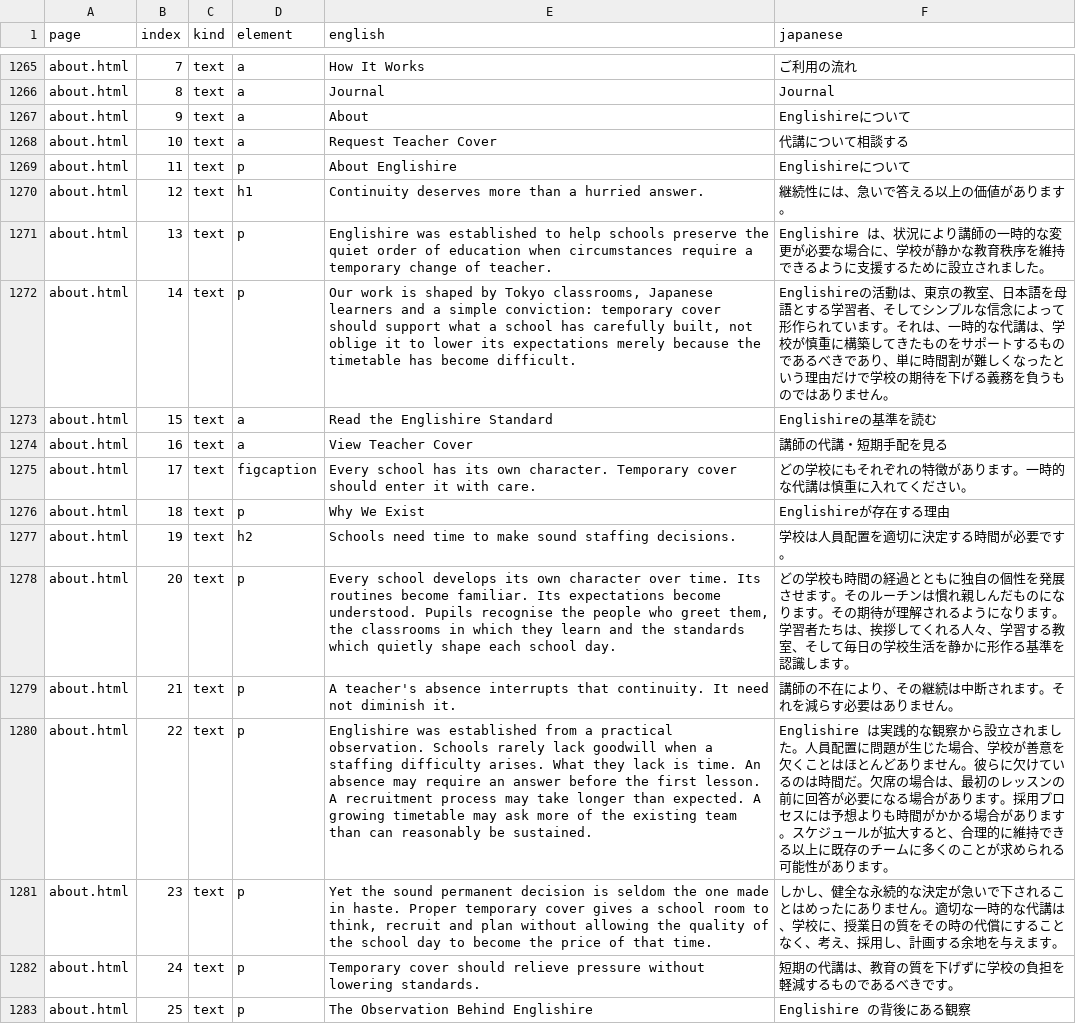
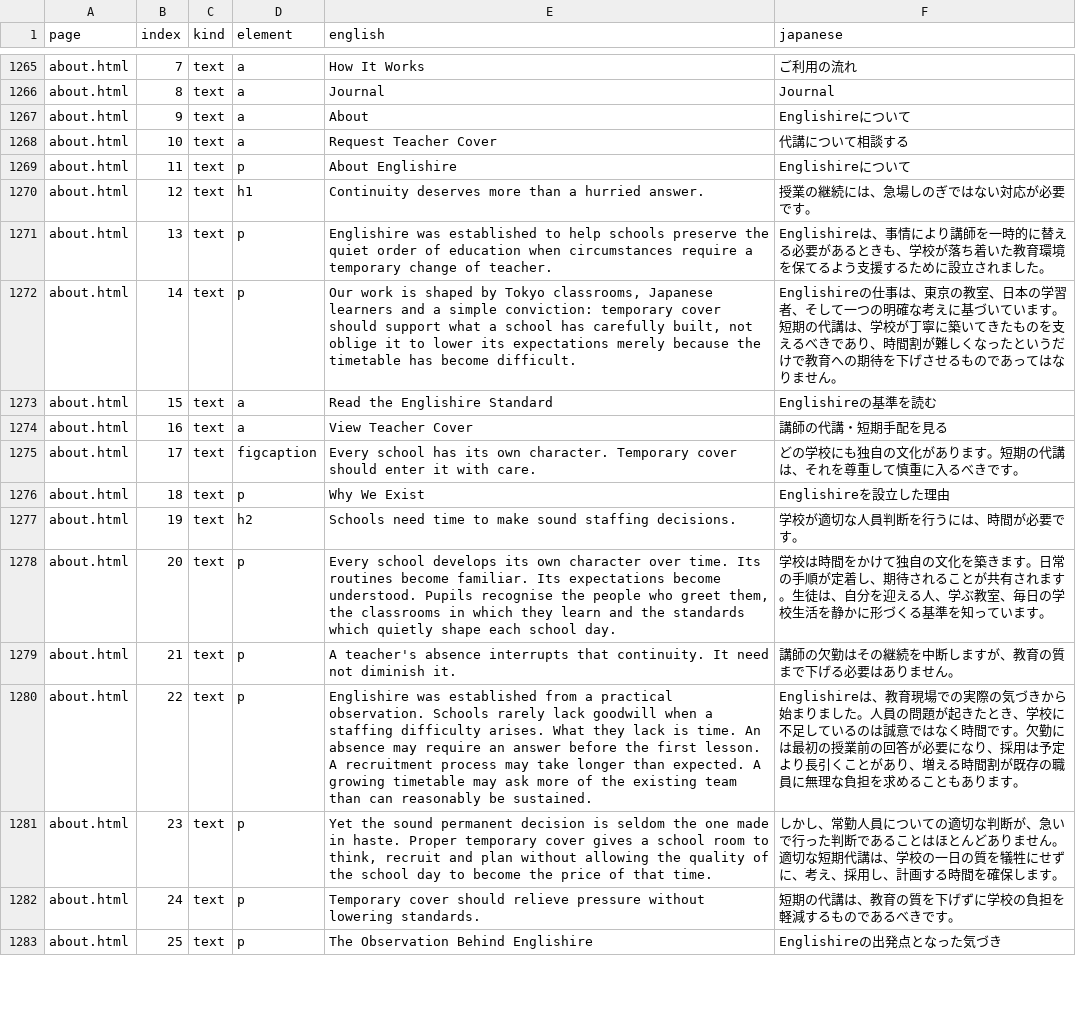
Before and after one commit to desukara/Englishire, a TSV file: scripts/translation_audit.tsv, drawn as a sheet; only a part is shown, gaps mark what is left out; the diff covers the shown part only.

```diff
--- a/scripts/translation_audit.tsv
+++ b/scripts/translation_audit.tsv
@@ -1269,15 +1269,15 @@ about.html	10	text	a	Request Teacher Cover	代講について相談する
 about.html	11	text	p	About Englishire	Englishireについて
-about.html	12	text	h1	Continuity deserves more than a hurried answer.	継続性には、急いで答える以上の価値があります。
-about.html	13	text	p	Englishire was established to help schools preserve the quiet order of education when circumstances require a temporary change of teacher.	Englishire は、状況により講師の一時的な変更が必要な場合に、学校が静かな教育秩序を維持できるように支援するために設立されました。
-about.html	14	text	p	Our work is shaped by Tokyo classrooms, Japanese learners and a simple conviction: temporary cover should support what a school has carefully built, not oblige it to lower its expectations merely because the timetable has become difficult.	Englishireの活動は、東京の教室、日本語を母語とする学習者、そしてシンプルな信念によって形作られています。それは、一時的な代講は、学校が慎重に構築してきたものをサポートするものであるべきであり、単に時間割が難しくなったという理由だけで学校の期待を下げる義務を負うものではありません。
+about.html	12	text	h1	Continuity deserves more than a hurried answer.	授業の継続には、急場しのぎではない対応が必要です。
+about.html	13	text	p	Englishire was established to help schools preserve the quiet order of education when circumstances require a temporary change of teacher.	Englishireは、事情により講師を一時的に替える必要があるときも、学校が落ち着いた教育環境を保てるよう支援するために設立されました。
+about.html	14	text	p	Our work is shaped by Tokyo classrooms, Japanese learners and a simple conviction: temporary cover should support what a school has carefully built, not oblige it to lower its expectations merely because the timetable has become difficult.	Englishireの仕事は、東京の教室、日本の学習者、そして一つの明確な考えに基づいています。短期の代講は、学校が丁寧に築いてきたものを支えるべきであり、時間割が難しくなったというだけで教育への期待を下げさせるものであってはなりません。
 about.html	15	text	a	Read the Englishire Standard	Englishireの基準を読む
 about.html	16	text	a	View Teacher Cover	講師の代講・短期手配を見る
-about.html	17	text	figcaption	Every school has its own character. Temporary cover should enter it with care.	どの学校にもそれぞれの特徴があります。一時的な代講は慎重に入れてください。
-about.html	18	text	p	Why We Exist	Englishireが存在する理由
-about.html	19	text	h2	Schools need time to make sound staffing decisions.	学校は人員配置を適切に決定する時間が必要です。
-about.html	20	text	p	Every school develops its own character over time. Its routines become familiar. Its expectations become understood. Pupils recognise the people who greet them, the classrooms in which they learn and the standards which quietly shape each school day.	どの学校も時間の経過とともに独自の個性を発展させます。そのルーチンは慣れ親しんだものになります。その期待が理解されるようになります。学習者たちは、挨拶してくれる人々、学習する教室、そして毎日の学校生活を静かに形作る基準を認識します。
-about.html	21	text	p	A teacher's absence interrupts that continuity. It need not diminish it.	講師の不在により、その継続は中断されます。それを減らす必要はありません。
-about.html	22	text	p	Englishire was established from a practical observation. Schools rarely lack goodwill when a staffing difficulty arises. What they lack is time. An absence may require an answer before the first lesson. A recruitment process may take longer than expected. A growing timetable may ask more of the existing team than can reasonably be sustained.	Englishire は実践的な観察から設立されました。人員配置に問題が生じた場合、学校が善意を欠くことはほとんどありません。彼らに欠けているのは時間だ。欠席の場合は、最初のレッスンの前に回答が必要になる場合があります。採用プロセスには予想よりも時間がかかる場合があります。スケジュールが拡大すると、合理的に維持できる以上に既存のチームに多くのことが求められる可能性があります。
-about.html	23	text	p	Yet the sound permanent decision is seldom the one made in haste. Proper temporary cover gives a school room to think, recruit and plan without allowing the quality of the school day to become the price of that time.	しかし、健全な永続的な決定が急いで下されることはめったにありません。適切な一時的な代講は、学校に、授業日の質をその時の代償にすることなく、考え、採用し、計画する余地を与えます。
+about.html	17	text	figcaption	Every school has its own character. Temporary cover should enter it with care.	どの学校にも独自の文化があります。短期の代講は、それを尊重して慎重に入るべきです。
+about.html	18	text	p	Why We Exist	Englishireを設立した理由
+about.html	19	text	h2	Schools need time to make sound staffing decisions.	学校が適切な人員判断を行うには、時間が必要です。
+about.html	20	text	p	Every school develops its own character over time. Its routines become familiar. Its expectations become understood. Pupils recognise the people who greet them, the classrooms in which they learn and the standards which quietly shape each school day.	学校は時間をかけて独自の文化を築きます。日常の手順が定着し、期待されることが共有されます。生徒は、自分を迎える人、学ぶ教室、毎日の学校生活を静かに形づくる基準を知っています。
+about.html	21	text	p	A teacher's absence interrupts that continuity. It need not diminish it.	講師の欠勤はその継続を中断しますが、教育の質まで下げる必要はありません。
+about.html	22	text	p	Englishire was established from a practical observation. Schools rarely lack goodwill when a staffing difficulty arises. What they lack is time. An absence may require an answer before the first lesson. A recruitment process may take longer than expected. A growing timetable may ask more of the existing team than can reasonably be sustained.	Englishireは、教育現場での実際の気づきから始まりました。人員の問題が起きたとき、学校に不足しているのは誠意ではなく時間です。欠勤には最初の授業前の回答が必要になり、採用は予定より長引くことがあり、増える時間割が既存の職員に無理な負担を求めることもあります。
+about.html	23	text	p	Yet the sound permanent decision is seldom the one made in haste. Proper temporary cover gives a school room to think, recruit and plan without allowing the quality of the school day to become the price of that time.	しかし、常勤人員についての適切な判断が、急いで行った判断であることはほとんどありません。適切な短期代講は、学校の一日の質を犠牲にせずに、考え、採用し、計画する時間を確保します。
 about.html	24	text	p	Temporary cover should relieve pressure without lowering standards.	短期の代講は、教育の質を下げずに学校の負担を軽減するものであるべきです。
-about.html	25	text	p	The Observation Behind Englishire	Englishire の背後にある観察
+about.html	25	text	p	The Observation Behind Englishire	Englishireの出発点となった気づき
```
Also changed, not shown: 135 edited cells elsewhere in this file.
